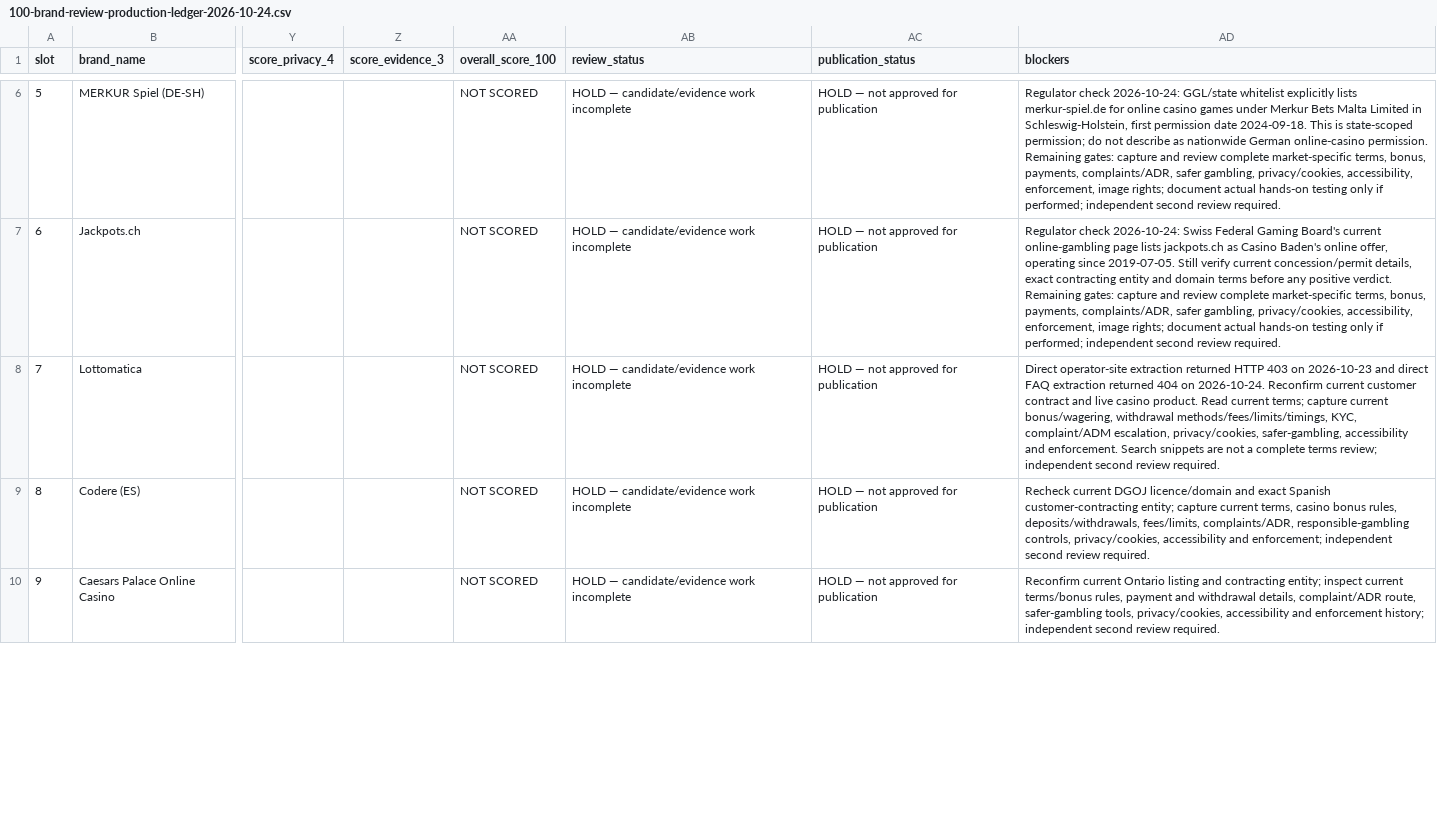
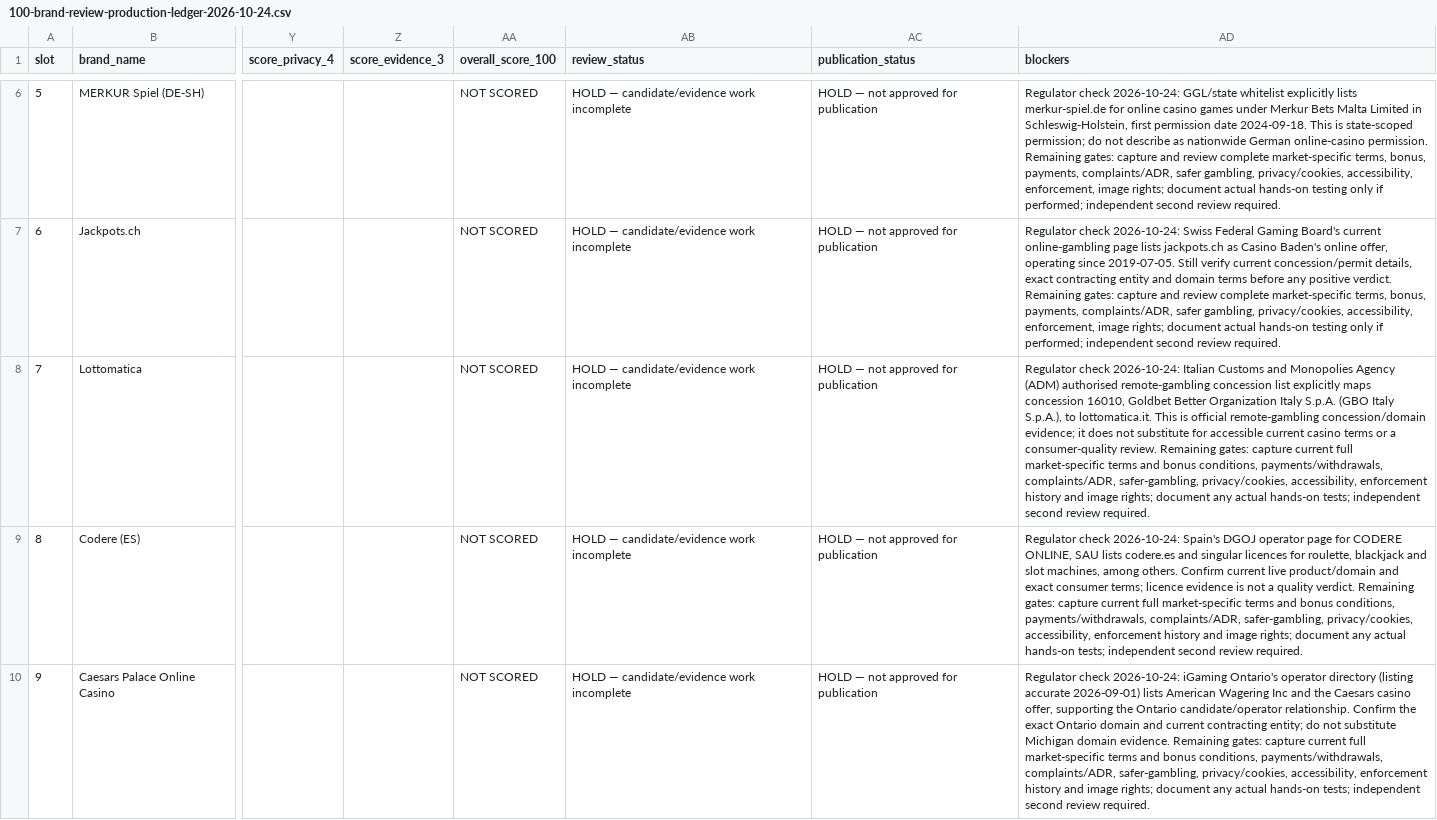
Before and after one commit to beincasinos-Brand/Beincasinos, a CSV file: docs/targets/100-brand-review-production-ledger-2026-10-24.csv, drawn as a sheet; only a part is shown, gaps mark what is left out; the diff covers the shown part only; the diff names each change by its address in the sheet, - before the commit and + after, or states it on an @@ line.

Commit message:
Record regulator evidence checks for candidates 7 to 15

```diff
--- a/docs/targets/100-brand-review-production-ledger-2026-10-24.csv
+++ b/docs/targets/100-brand-review-production-ledger-2026-10-24.csv
-AD8 (blockers): Direct operator-site extraction returned HTTP 403 on 2026-10-23 and direct FAQ extraction returned 404 on 2026-10-24. Reconfirm current customer contract and live casino product. Read current terms; capture current bonus/wagering, withdrawal methods/fees/limits/timings, KYC, complaint/ADM escalation, privacy/cookies, safer-gambling, accessibility and enforcement. Search snippets are not a complete terms review; independent second…
+AD8 (blockers): Regulator check 2026-10-24: Italian Customs and Monopolies Agency (ADM) authorised remote-gambling concession list explicitly maps concession 16010, Goldbet Better Organization Italy S.p.A. (GBO Italy S.p.A.), to lottomatica.it. This is official remote-gambling concession/domain evidence; it does not substitute for accessible current casino terms or a consumer-quality review. Remaining gates: capture current full market-specific terms and bonus conditions, payments/withdrawals, complaints/ADR, safer-gambling, privacy/cookies, accessibility, enforcement history and image rights; document any actual hands-on tests; independent second…
-AD9 (blockers): Recheck current DGOJ licence/domain and exact Spanish customer-contracting entity; capture current terms, casino bonus rules, deposits/withdrawals, fees/limits, complaints/ADR, responsible-gambling controls, privacy/cookies, accessibility and enforcement; independent second…
+AD9 (blockers): Regulator check 2026-10-24: Spain's DGOJ operator page for CODERE ONLINE, SAU lists codere.es and singular licences for roulette, blackjack and slot machines, among others. Confirm current live product/domain and exact consumer terms; licence evidence is not a quality verdict. Remaining gates: capture current full market-specific terms and bonus conditions, payments/withdrawals, complaints/ADR, safer-gambling, privacy/cookies, accessibility, enforcement history and image rights; document any actual hands-on tests; independent second…
-AD10 (blockers): Reconfirm current Ontario listing and contracting entity; inspect current terms/bonus rules, payment and withdrawal details, complaint/ADR route, safer-gambling tools, privacy/cookies, accessibility and enforcement history; independent second…
+AD10 (blockers): Regulator check 2026-10-24: iGaming Ontario's operator directory (listing accurate 2026-09-01) lists American Wagering Inc and the Caesars casino offer, supporting the Ontario candidate/operator relationship. Confirm the exact Ontario domain and current contracting entity; do not substitute Michigan domain evidence. Remaining gates: capture current full market-specific terms and bonus conditions, payments/withdrawals, complaints/ADR, safer-gambling, privacy/cookies, accessibility, enforcement history and image rights; document any actual hands-on tests; independent second…
```
Also changed, not shown: 7 edited cells elsewhere in this file.
